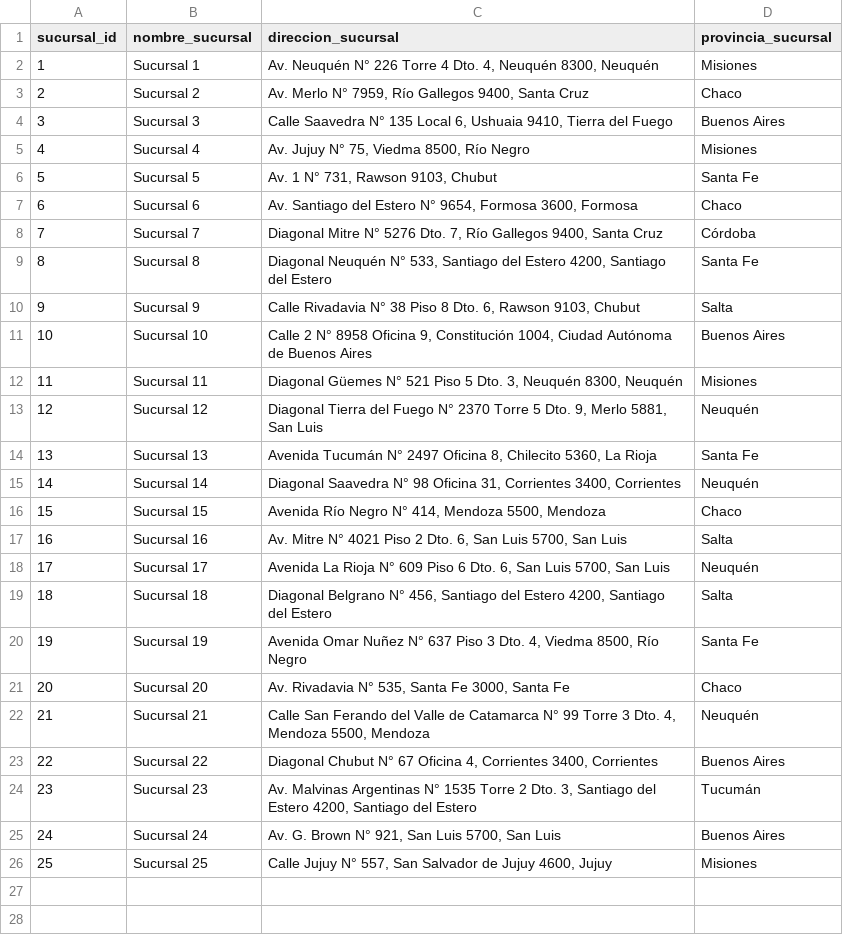
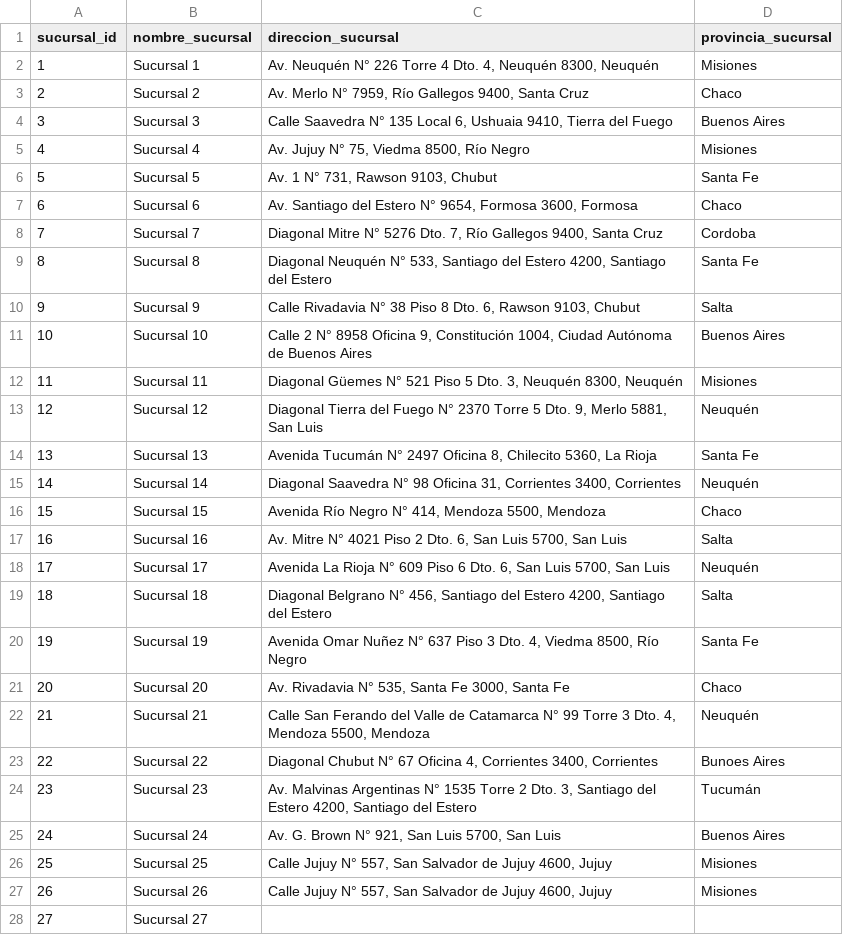
Before and after one commit to CHardy21/DA_TecnoStoreARG, a CSV file: data/raw/sucursales.csv, drawn as a sheet.

```diff
--- a/data/raw/sucursales.csv
+++ b/data/raw/sucursales.csv
@@ -7,3 +7,3 @@ sucursal_id,nombre_sucursal,direccion_sucursal,provincia_sucursal
 6,Sucursal 6,"Av. Santiago del Estero N° 9654, Formosa 3600, Formosa",Chaco
-7,Sucursal 7,"Diagonal Mitre N° 5276 Dto. 7, Río Gallegos 9400, Santa Cruz",Córdoba
+7,Sucursal 7,"Diagonal Mitre N° 5276 Dto. 7, Río Gallegos 9400, Santa Cruz",Cordoba
 8,Sucursal 8,"Diagonal Neuquén N° 533, Santiago del Estero 4200, Santiago del Estero",Santa Fe
@@ -22,3 +22,3 @@ sucursal_id,nombre_sucursal,direccion_sucursal,provincia_sucursal
 21,Sucursal 21,"Calle San Ferando del Valle de Catamarca N° 99 Torre 3 Dto. 4, Mendoza 5500, Mendoza",Neuquén
-22,Sucursal 22,"Diagonal Chubut N° 67 Oficina 4, Corrientes 3400, Corrientes",Buenos Aires
+22,Sucursal 22,"Diagonal Chubut N° 67 Oficina 4, Corrientes 3400, Corrientes",Bunoes Aires
 23,Sucursal 23,"Av. Malvinas Argentinas N° 1535 Torre 2 Dto. 3, Santiago del Estero 4200, Santiago del Estero",Tucumán
@@ -26 +26,3 @@ sucursal_id,nombre_sucursal,direccion_sucursal,provincia_sucursal
 25,Sucursal 25,"Calle Jujuy N° 557, San Salvador de Jujuy 4600, Jujuy",Misiones
+26,Sucursal 26,"Calle Jujuy N° 557, San Salvador de Jujuy 4600, Jujuy",Misiones
+27,Sucursal 27,"",
```
Also changed, not shown: 8 other files.
